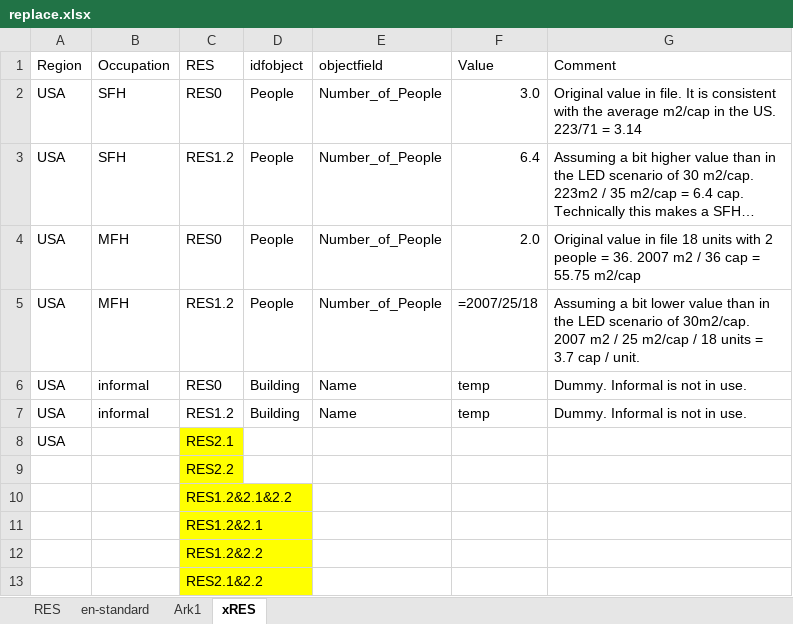
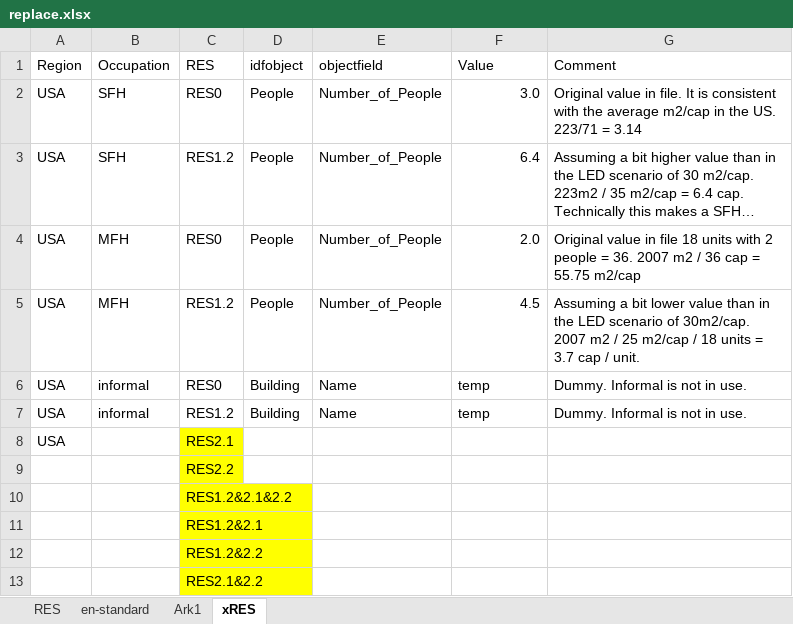
Before and after one commit to NTNU-IndEcol/BuildME, an Excel workbook: data/replace.xlsx, sheet xRES, drawn as a sheet; long unchanged cells end in …; values as stored, in another font and other column widths than the file's, no borders; formulas without a stored value are shown as written; table styles not drawn; the diff names each change by its address in the sheet, - before the commit and + after, or states it on an @@ line.

Commit message:
Some odd bug in replace.xlsx Somehow the script could not read the value for air leakage in SFH-non-standard archetypes.

```diff
--- a/data/replace.xlsx (sheet xRES)
+++ b/data/replace.xlsx (sheet xRES)
-F5 (Value): =2007/25/18
+F5 (Value): 4.5
```
Also changed, not shown: sheet en-standard.
